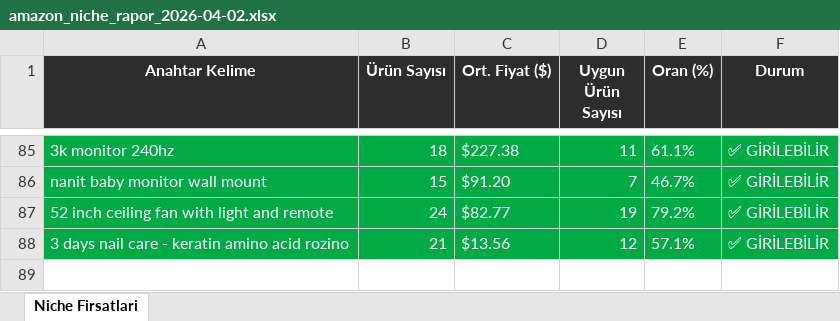
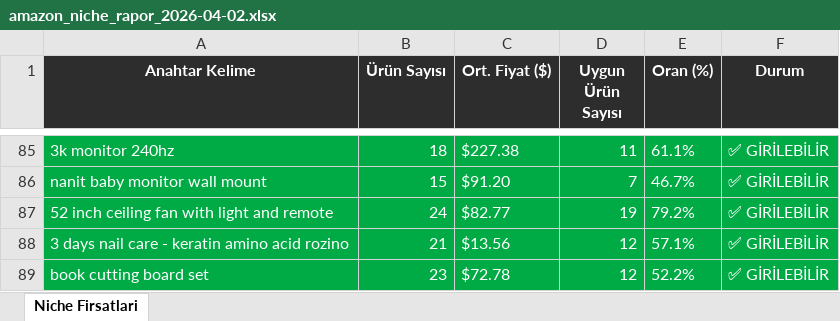
Before and after one commit to furkanarslan3445-coder/amazon-pl-research, an Excel workbook: output/amazon_niche_rapor_2026-04-02.xlsx, sheet Niche Firsatlari, drawn as a sheet; only a part is shown, gaps mark what is left out; values as stored, in another font and other column widths than the file's, no borders; the diff names each change by its address in the sheet, - before the commit and + after, or states it on an @@ line.

```diff
--- a/output/amazon_niche_rapor_2026-04-02.xlsx (sheet Niche Firsatlari)
+++ b/output/amazon_niche_rapor_2026-04-02.xlsx (sheet Niche Firsatlari)
+row 89: book cutting board set | 23 | $72.78 | 12 | 52.2% | ✅ GİRİLEBİLİR
```
Also changed, not shown: 1 other file.
